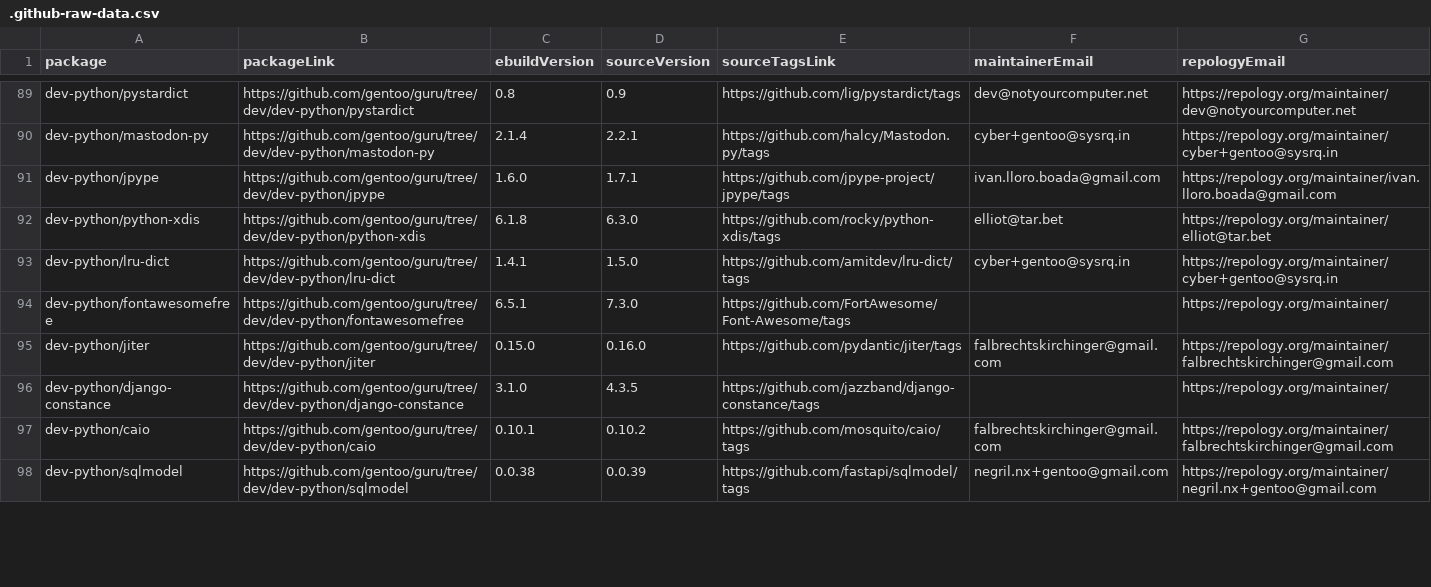
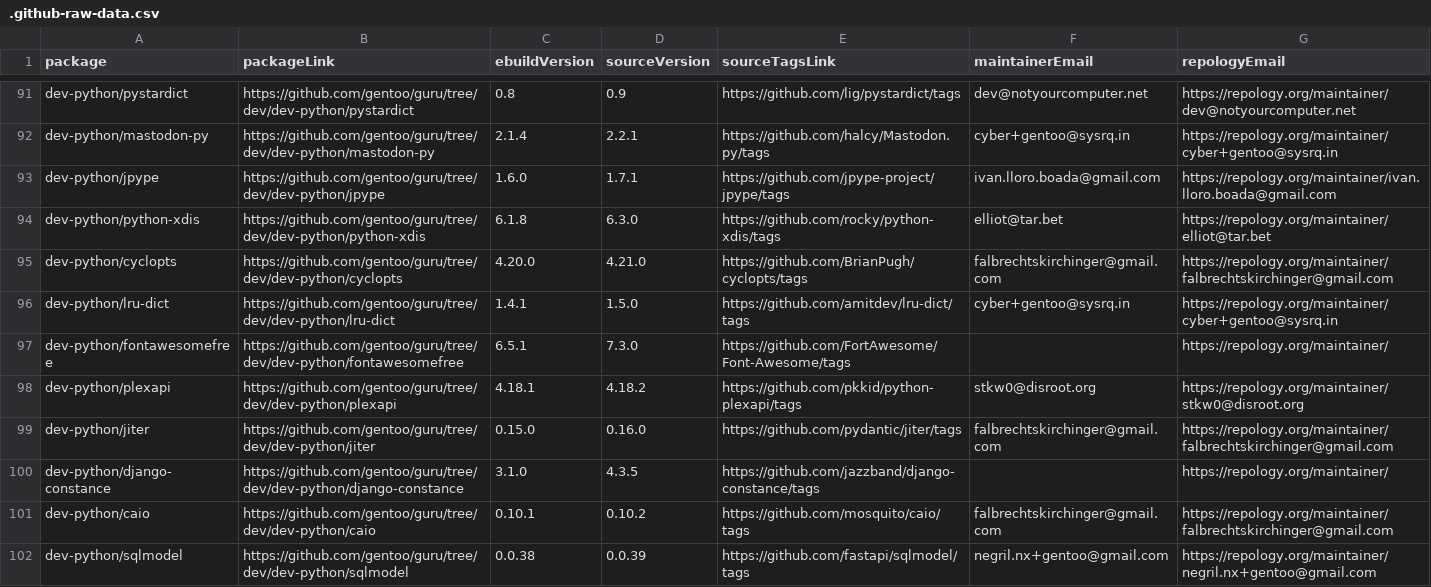
Before and after one commit to ingenarel/gentoo-hit-list, a CSV file: .github-raw-data.csv, drawn as a sheet; only a part is shown, gaps mark what is left out; the diff covers the shown part only.

```diff
--- a/.github-raw-data.csv
+++ b/.github-raw-data.csv
@@ -92,4 +94,6 @@ dev-python/jpype,https://github.com/gentoo/guru/tree/dev/dev-python/jpype,1.6.0,
 dev-python/python-xdis,https://github.com/gentoo/guru/tree/dev/dev-python/python-xdis,6.1.8,6.3.0,https://github.com/rocky/python-xdis/tags,elliot@tar.bet,https://repology.org/maintainer/elliot@tar.bet
+dev-python/cyclopts,https://github.com/gentoo/guru/tree/dev/dev-python/cyclopts,4.20.0,4.21.0,https://github.com/BrianPugh/cyclopts/tags,falbrechtskirchinger@gmail.com,https://repology.org/maintainer/falbrechtskirchinger@gmail.com
 dev-python/lru-dict,https://github.com/gentoo/guru/tree/dev/dev-python/lru-dict,1.4.1,1.5.0,https://github.com/amitdev/lru-dict/tags,cyber+gentoo@sysrq.in,https://repology.org/maintainer/cyber+gentoo@sysrq.in
 dev-python/fontawesomefree,https://github.com/gentoo/guru/tree/dev/dev-python/fontawesomefree,6.5.1,7.3.0,https://github.com/FortAwesome/Font-Awesome/tags,,https://repology.org/maintainer/
+dev-python/plexapi,https://github.com/gentoo/guru/tree/dev/dev-python/plexapi,4.18.1,4.18.2,https://github.com/pkkid/python-plexapi/tags,stkw0@disroot.org,https://repology.org/maintainer/stkw0@disroot.org
 dev-python/jiter,https://github.com/gentoo/guru/tree/dev/dev-python/jiter,0.15.0,0.16.0,https://github.com/pydantic/jiter/tags,falbrechtskirchinger@gmail.com,https://repology.org/maintainer/falbrechtskirchinger@gmail.com
```
Also changed, not shown: 12 added rows, 2 removed rows and 47 edited cells elsewhere in this file, .codeberg-raw-data.csv, .gitlab-raw-data.csv, 1 other file.
